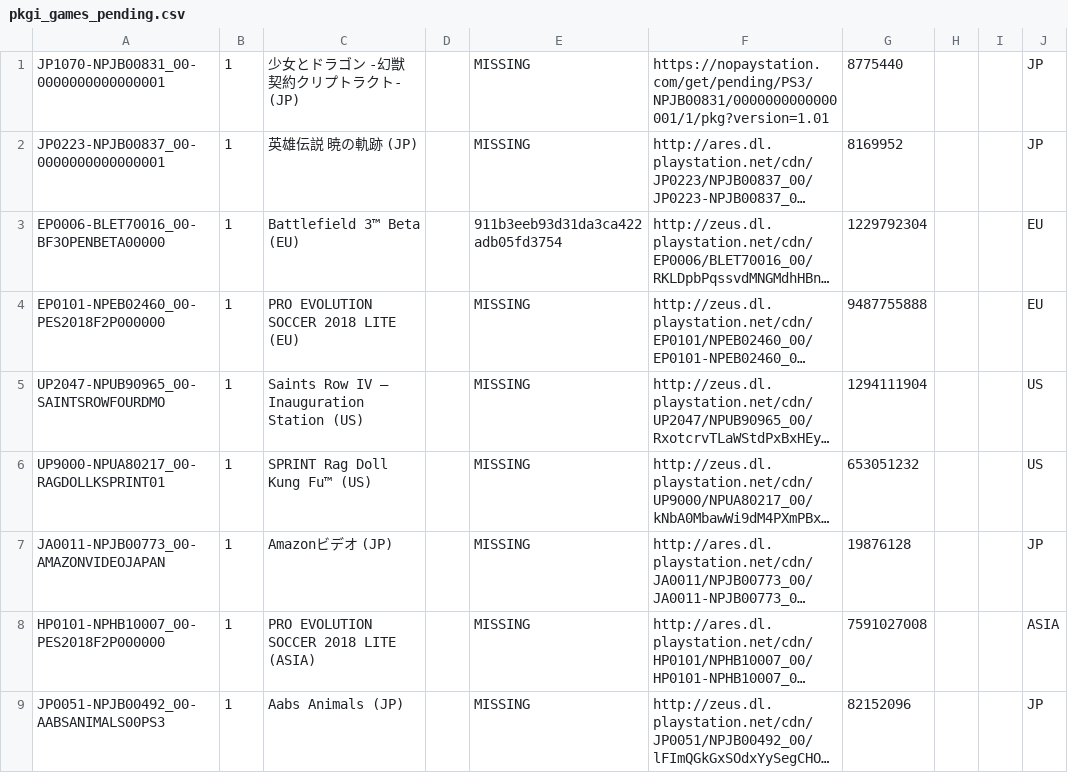
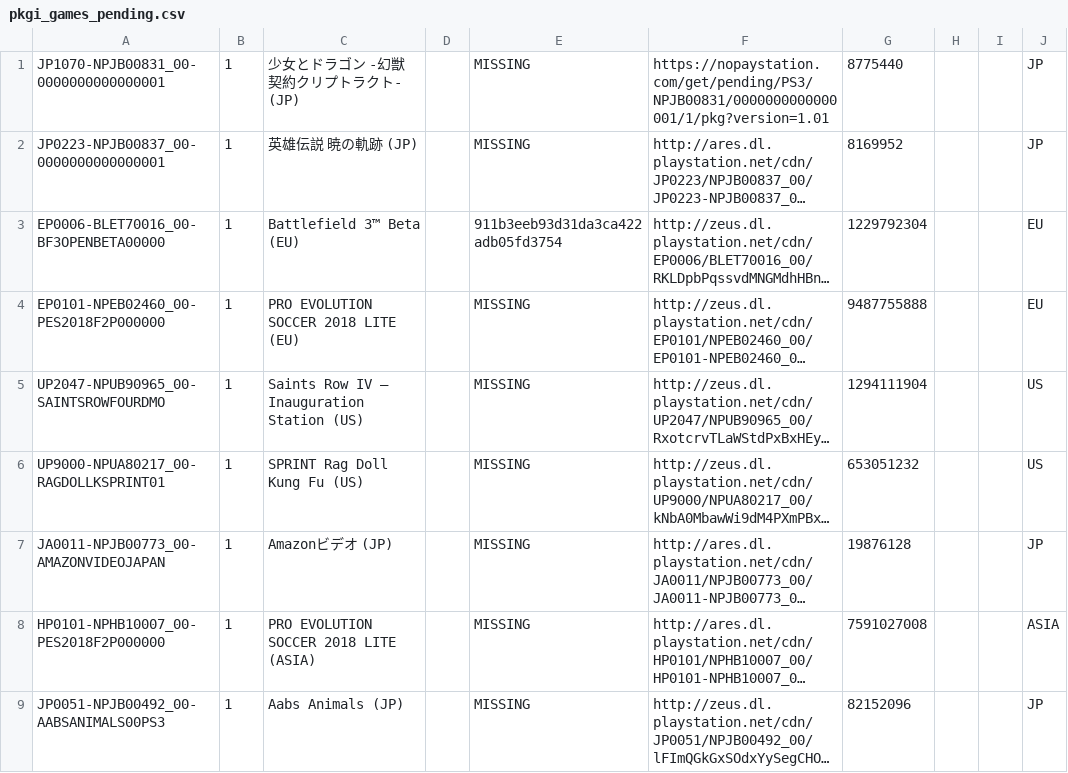
Before and after one commit to jy95/pkgi-ps3-nopaystation, a CSV file: output/pkgi_games_pending.csv, drawn as a sheet; only a part is shown; long unchanged cells end in …; the diff names each change by its address in the sheet, - before the commit and + after, or states it on an @@ line.

```diff
--- a/output/pkgi_games_pending.csv
+++ b/output/pkgi_games_pending.csv
-C6: SPRINT Rag Doll Kung Fu™ (US)
+C6: SPRINT Rag Doll Kung Fu (US)
```
Also changed, not shown: input/pending_PS3_GAMES.tsv, 5 other files.
